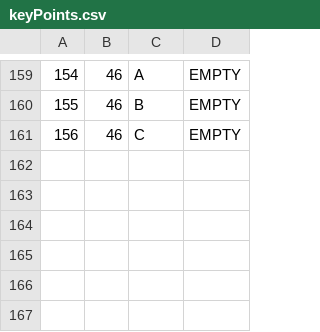
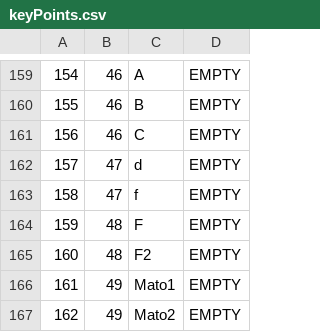
Before and after one commit to kovacevicanja/sims-grupa3-teamA, a CSV file: Resources/Data/keyPoints.csv, drawn as a sheet; only a part is shown, gaps mark what is left out; the diff names each change by its address in the sheet, - before the commit and + after, or states it on an @@ line.

```diff
--- a/Resources/Data/keyPoints.csv
+++ b/Resources/Data/keyPoints.csv
+row 162: 157 | 47 | d | EMPTY
+row 163: 158 | 47 | f | EMPTY
+row 164: 159 | 48 | F | EMPTY
+row 165: 160 | 48 | F2 | EMPTY
+row 166: 161 | 49 | Mato1 | EMPTY
+row 167: 162 | 49 | Mato2 | EMPTY
```
Also changed, not shown: Resources/Data/tourImages.csv, Resources/Data/tourLocations.csv, 18 other files.
